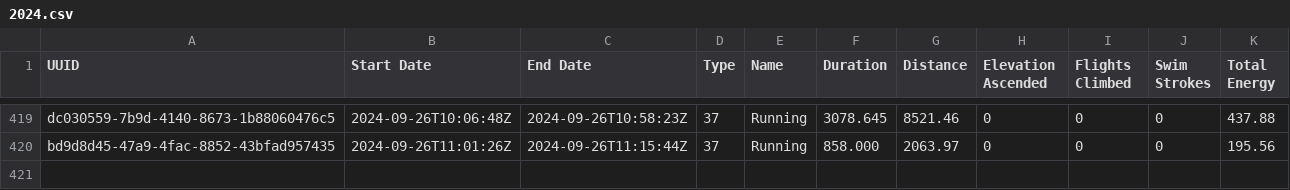
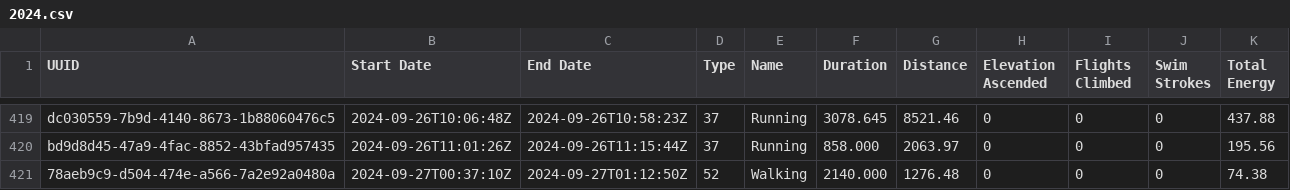
Before and after one commit to malinkang/health, a CSV file: workouts/2024.csv, drawn as a sheet; only a part is shown, gaps mark what is left out.

Commit message:
Update workouts

```diff
--- a/workouts/2024.csv
+++ b/workouts/2024.csv
@@ -420 +420,2 @@ dc030559-7b9d-4140-8673-1b88060476c5,2024-09-26T10:06:48Z,2024-09-26T10:58:23Z,3
 bd9d8d45-47a9-4fac-8852-43bfad957435,2024-09-26T11:01:26Z,2024-09-26T11:15:44Z,37,Running,858.000,2063.97,0,0,0,195.56
+78aeb9c9-d504-474e-a566-7a2e92a0480a,2024-09-27T00:37:10Z,2024-09-27T01:12:50Z,52,Walking,2140.000,1276.48,0,0,0,74.38
```
